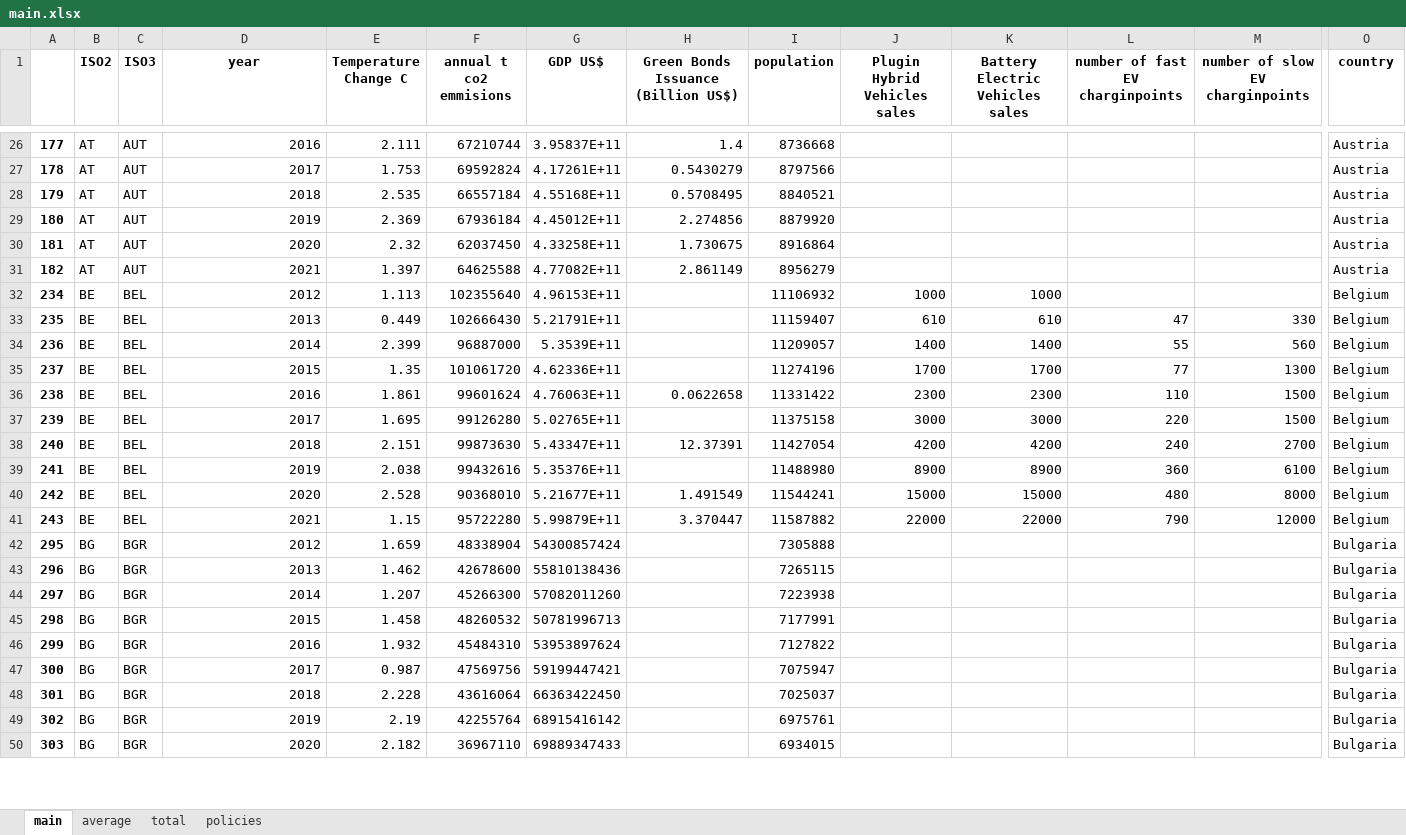
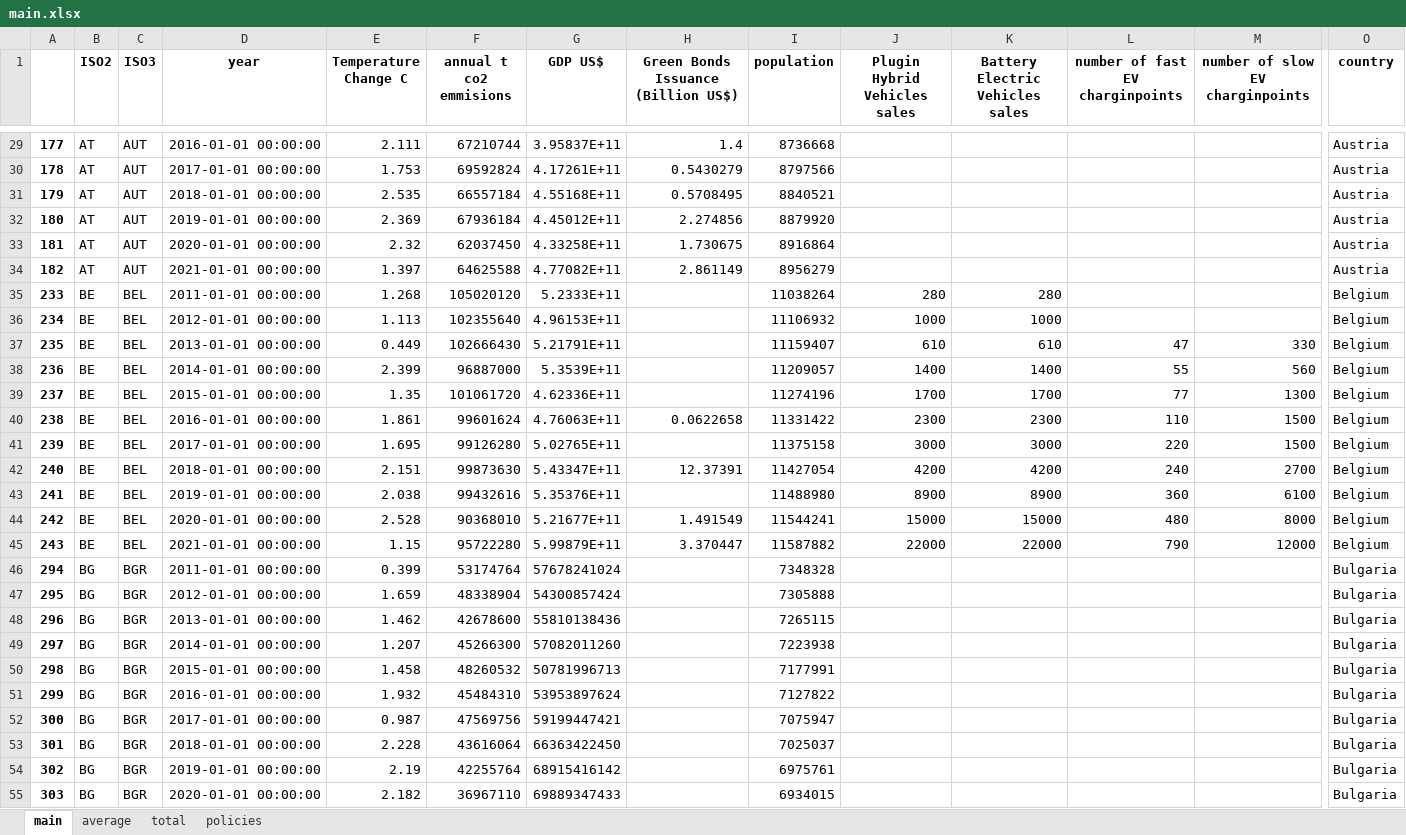
Before and after one commit to TrulsST/VisualAnalytics, an Excel workbook: data/main.xlsx, sheet main, drawn as a sheet; only a part is shown, gaps mark what is left out; values as stored, in another font and other column widths than the file's, no borders; addresses are those after the commit; rows hold the shown columns only; the diff covers the shown part only; the diff names each change by its address in the sheet, - before the commit and + after, or states it on an @@ line.

```diff
--- a/data/main.xlsx (sheet main)
+++ b/data/main.xlsx (sheet main)
-D29 (year): 2016
+D29 (year): 2016-01-01 00:00:00
-D30 (year): 2017
+D30 (year): 2017-01-01 00:00:00
-D31 (year): 2018
+D31 (year): 2018-01-01 00:00:00
-D32 (year): 2019
+D32 (year): 2019-01-01 00:00:00
-D33 (year): 2020
+D33 (year): 2020-01-01 00:00:00
-D34 (year): 2021
+D34 (year): 2021-01-01 00:00:00
+row 35: 233 | BE | BEL | 2011-01-01 00:00:00 | 1.268 | 105020120 | 5.2333E+11 |  | 11038264 | 280 | 280 |  |  | Belgium
-D36 (year): 2012
+D36 (year): 2012-01-01 00:00:00
-D37 (year): 2013
+D37 (year): 2013-01-01 00:00:00
-D38 (year): 2014
+D38 (year): 2014-01-01 00:00:00
-D39 (year): 2015
+D39 (year): 2015-01-01 00:00:00
-D40 (year): 2016
+D40 (year): 2016-01-01 00:00:00
-D41 (year): 2017
+D41 (year): 2017-01-01 00:00:00
-D42 (year): 2018
+D42 (year): 2018-01-01 00:00:00
-D43 (year): 2019
+D43 (year): 2019-01-01 00:00:00
-D44 (year): 2020
+D44 (year): 2020-01-01 00:00:00
-D45 (year): 2021
+D45 (year): 2021-01-01 00:00:00
+row 46: 294 | BG | BGR | 2011-01-01 00:00:00 | 0.399 | 53174764 | 57678241024 |  | 7348328 |  |  |  |  | Bulgaria
-D47 (year): 2012
+D47 (year): 2012-01-01 00:00:00
-D48 (year): 2013
+D48 (year): 2013-01-01 00:00:00
-D49 (year): 2014
+D49 (year): 2014-01-01 00:00:00
-D50 (year): 2015
+D50 (year): 2015-01-01 00:00:00
-D51 (year): 2016
+D51 (year): 2016-01-01 00:00:00
-D52 (year): 2017
+D52 (year): 2017-01-01 00:00:00
-D53 (year): 2018
+D53 (year): 2018-01-01 00:00:00
-D54 (year): 2019
+D54 (year): 2019-01-01 00:00:00
-D55 (year): 2020
+D55 (year): 2020-01-01 00:00:00
```
Also changed, not shown: 38 added rows and 375 edited cells elsewhere in this sheet, sheet total, sheet average, 7 other files.
